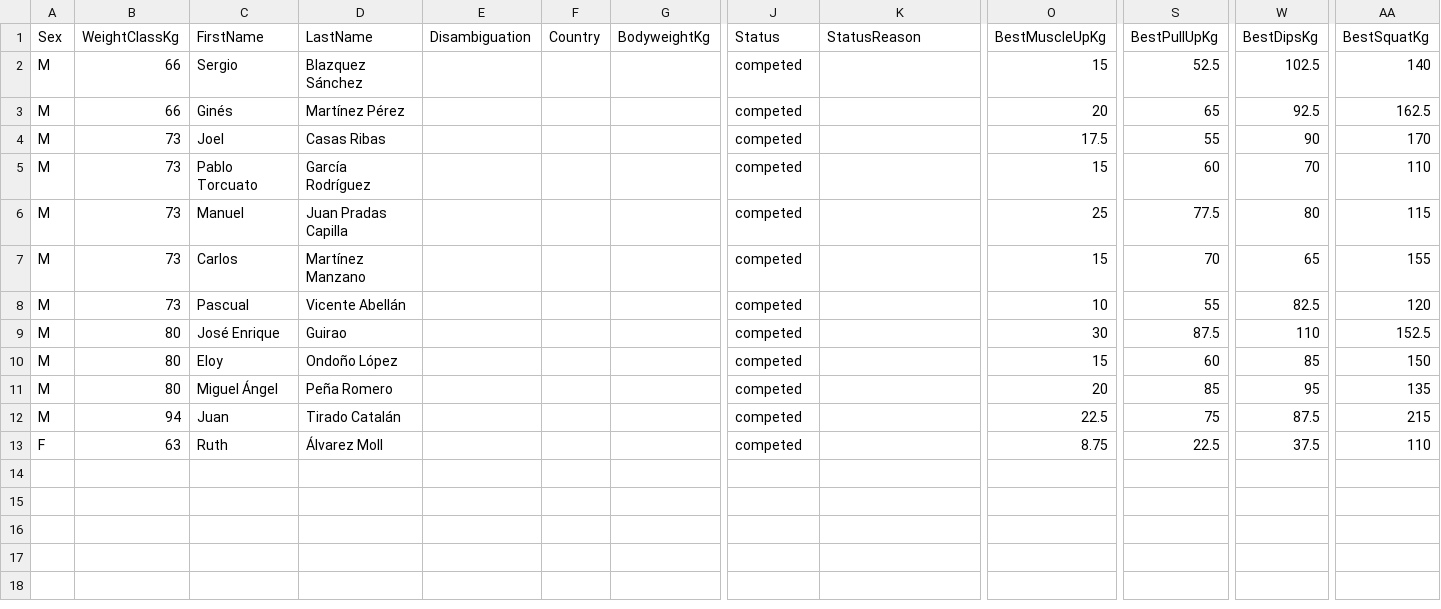
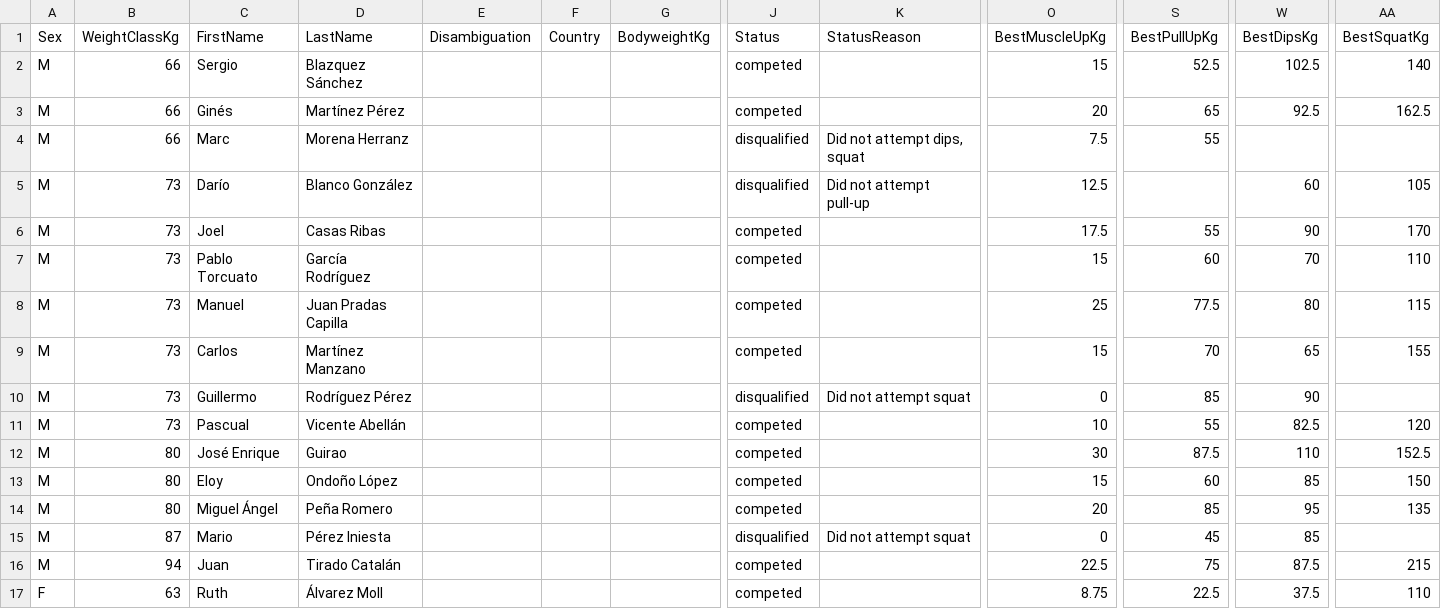
Before and after one commit to openstreetlifting/openstreetlifting, a CSV file: backend/data/competitions/asociacion-espanola-de-streetlifting/2022/aesl-gods-battles-all4-2022/entries.csv, drawn as a sheet; only a part is shown, gaps mark what is left out; rows hold the shown columns only; the diff names each change by its address in the sheet, - before the commit and + after, or states it on an @@ line.

Commit message:
fix(data): record confirmed unattempted movements

```diff
--- a/backend/data/competitions/asociacion-espanola-de-streetlifting/2022/aesl-gods-battles-all4-2022/entries.csv
+++ b/backend/data/competitions/asociacion-espanola-de-streetlifting/2022/aesl-gods-battles-all4-2022/entries.csv
+row 4: M | 66 | Marc | Morena Herranz |  |  |  | disqualified | Did not attempt dips, squat | 7.5 | 55
+row 5: M | 73 | Darío | Blanco González |  |  |  | disqualified | Did not attempt pull-up | 12.5 |  | 60 | 105
+row 10: M | 73 | Guillermo | Rodríguez Pérez |  |  |  | disqualified | Did not attempt squat | 0 | 85 | 90
+row 15: M | 87 | Mario | Pérez Iniesta |  |  |  | disqualified | Did not attempt squat | 0 | 45 | 85
```
